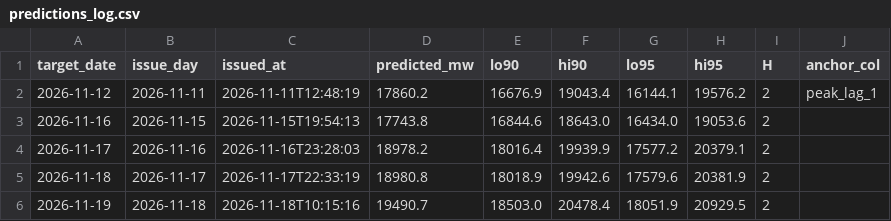
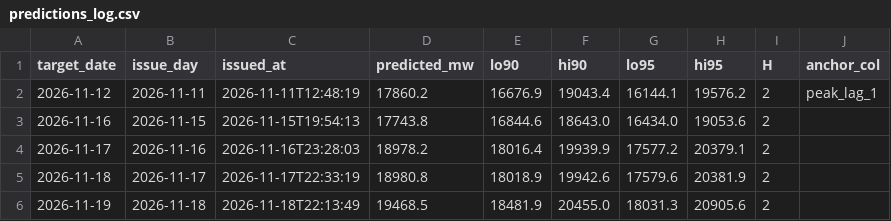
Before and after one commit to gkavin2527/tn-peak-demand, a CSV file: data/predictions_log.csv, drawn as a sheet; only a part is shown; the diff names each change by its address in the sheet, - before the commit and + after, or states it on an @@ line.

```diff
--- a/data/predictions_log.csv
+++ b/data/predictions_log.csv
-C6 (issued_at): 2026-11-18T10:15:16
+C6 (issued_at): 2026-11-18T22:13:49
-D6 (predicted_mw): 19490.7
+D6 (predicted_mw): 19468.5
-E6 (lo90): 18503.0
+E6 (lo90): 18481.9
-F6 (hi90): 20478.4
+F6 (hi90): 20455.0
-G6 (lo95): 18051.9
+G6 (lo95): 18031.3
-H6 (hi95): 20929.5
+H6 (hi95): 20905.6
```
Also changed, not shown: data/weather_forecast_log.csv, 2 other files.
